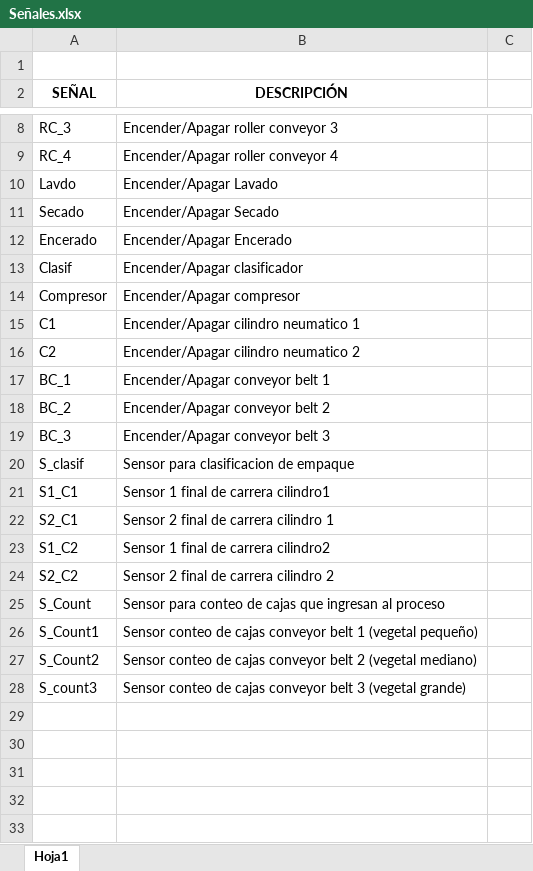
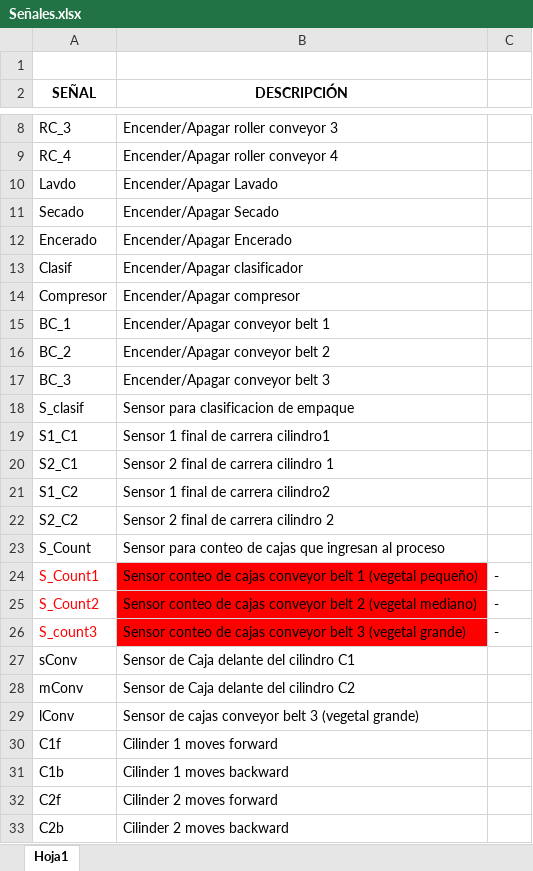
Before and after one commit to APM-UNAL/APM, an Excel workbook: Gemelo Digital/Señales/Señales.xlsx, sheet Hoja1, drawn as a sheet; only a part is shown, gaps mark what is left out; values as stored, in another font and other column widths than the file's, no borders; charts and pictures not drawn; removed rows and columns are numbered as before the commit, all else as after; the diff names each change by its address in the sheet, - before the commit and + after, or states it on an @@ line.

Commit message:
Edit signals
Added
C1b/f - Cilinder 1 back and forward
C2b/f - Cilinder 2 back and forward
lConv - Box in large conveyor
mConv - Box in front of cilinder 2 (Ready to be pushed)
sConv - Box in front of cilinder 1 (Ready to be pushed)
...

```diff
--- a/Gemelo Digital/Señales/Señales.xlsx (sheet Hoja1)
+++ b/Gemelo Digital/Señales/Señales.xlsx (sheet Hoja1)
-row 15: C1 | Encender/Apagar cilindro neumatico 1
-row 16: C2 | Encender/Apagar cilindro neumatico 2
-A24:A26 text colour: black
+A24:A26 text colour: #FF0000
-B24:B26 fill: none
+B24:B26 fill: #FF0000
-C24:C26: (empty)
+C24:C26: -
+row 27: sConv | Sensor de Caja delante del cilindro C1
+row 28: mConv | Sensor de Caja delante del cilindro C2
+row 29: lConv | Sensor de cajas conveyor belt 3 (vegetal grande)
+row 30: C1f | Cilinder 1 moves forward
+row 31: C1b | Cilinder 1 moves backward
+row 32: C2f | Cilinder 2 moves forward
+row 33: C2b | Cilinder 2 moves backward
```
